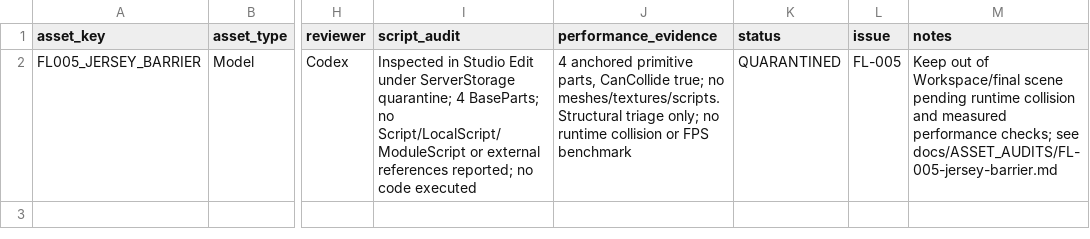
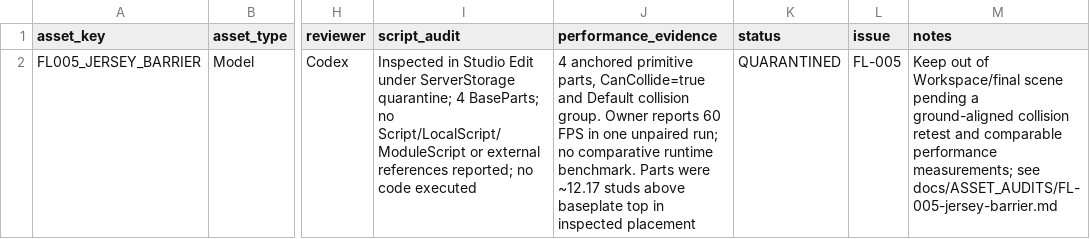
Before and after one commit to dreyvinixz/RobloxGame, a CSV file: assets/registry.csv, drawn as a sheet; only a part is shown, gaps mark what is left out; the diff names each change by its address in the sheet, - before the commit and + after, or states it on an @@ line.

Commit message:
docs(FL-005): record barrier collision retest finding

```diff
--- a/assets/registry.csv
+++ b/assets/registry.csv
-J2 (performance_evidence): …primitive parts, CanCollide true; no meshes/textures/scripts. Structural triage only; no runtime collision or FPS benchmark
+J2 (performance_evidence): …primitive parts, CanCollide=true and Default collision group. Owner reports 60 FPS in one unpaired run; no comparative runtime benchmark. Parts were ~12.17 studs above baseplate top in inspected placement
-M2 (notes): …scene pending runtime collision and measured performance checks; see docs/ASSET_AUDITS/FL-005-jersey-barrier.md
+M2 (notes): …scene pending a ground-aligned collision retest and comparable performance measurements; see docs/ASSET_AUDITS/FL-005-jersey-barrier.md
```
Also changed, not shown: 1 other file.
